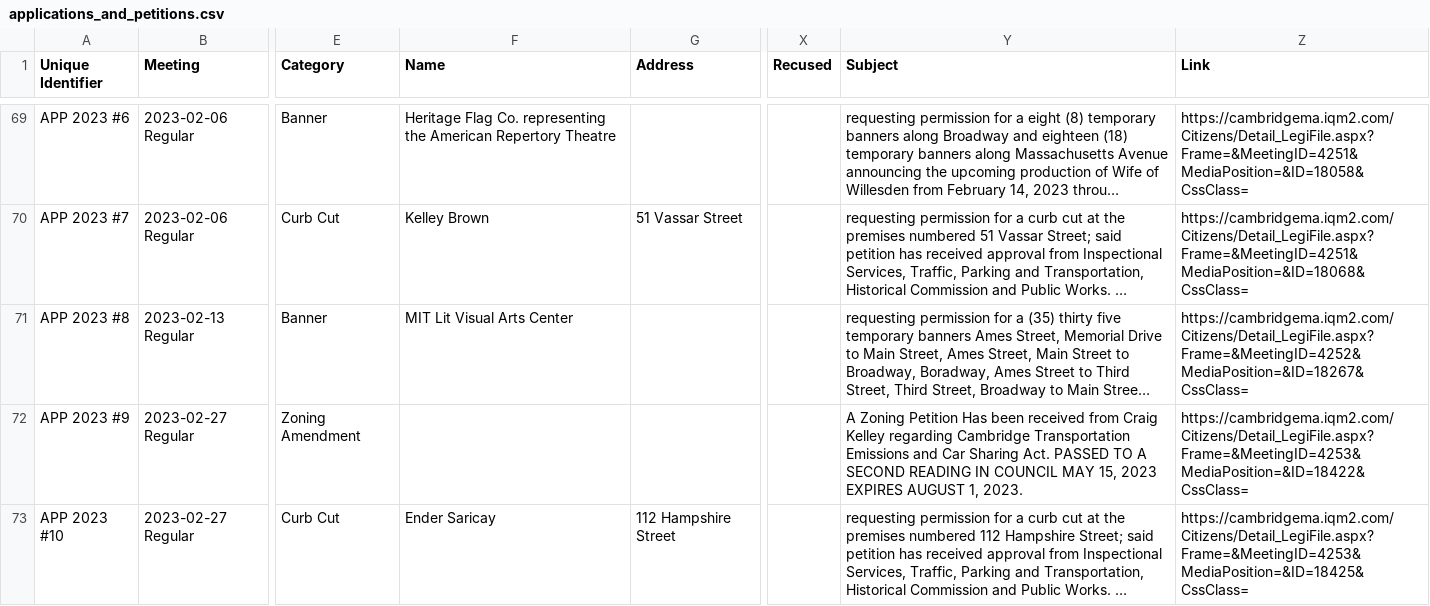
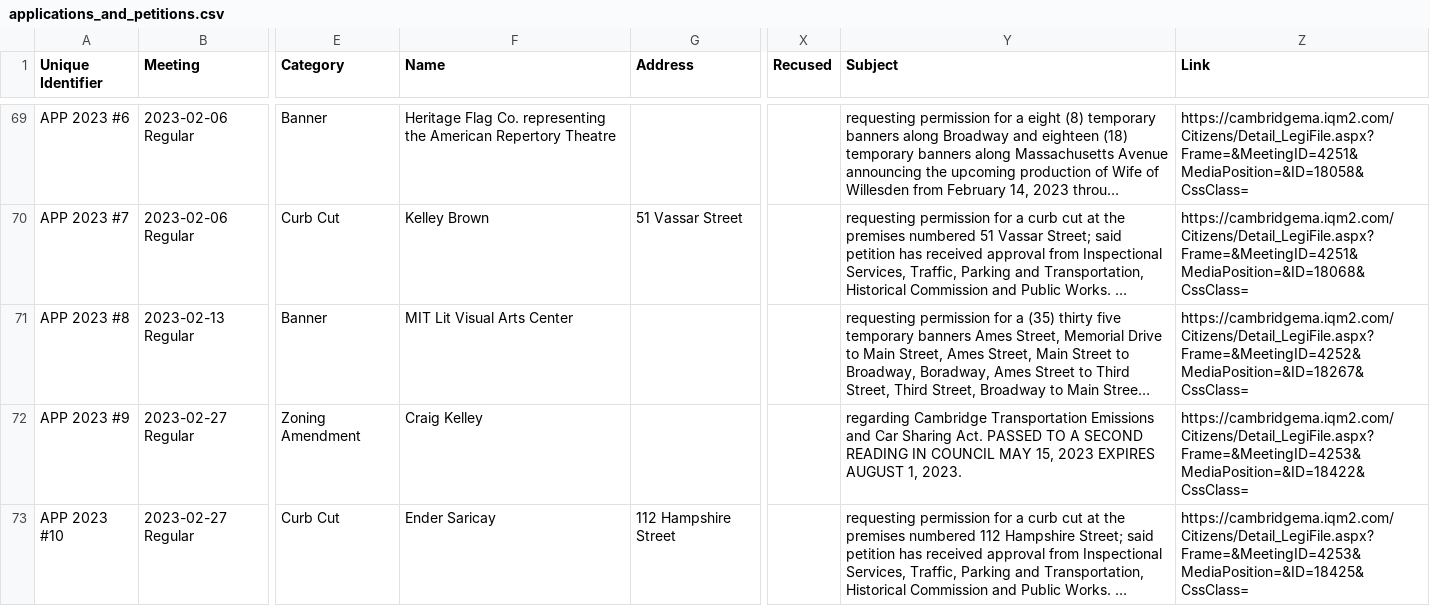
Before and after one commit to cjfman/Cambridge-Review, a CSV file: meeting_data/processed/2022/applications_and_petitions.csv, drawn as a sheet; only a part is shown, gaps mark what is left out; long unchanged cells end in …; the diff covers the shown part only; the diff names each change by its address in the sheet, - before the commit and + after, or states it on an @@ line.

```diff
--- a/meeting_data/processed/2022/applications_and_petitions.csv
+++ b/meeting_data/processed/2022/applications_and_petitions.csv
-F72 (Name): (empty)
+F72 (Name): Craig Kelley
-Y72 (Subject): A Zoning Petition Has been received from Craig Kelley regarding Cambridge…
+Y72 (Subject): regarding Cambridge…
```
Also changed, not shown: 20 edited cells elsewhere in this file, meeting_data/processed/2020/applications_and_petitions.csv, 9 other files.
